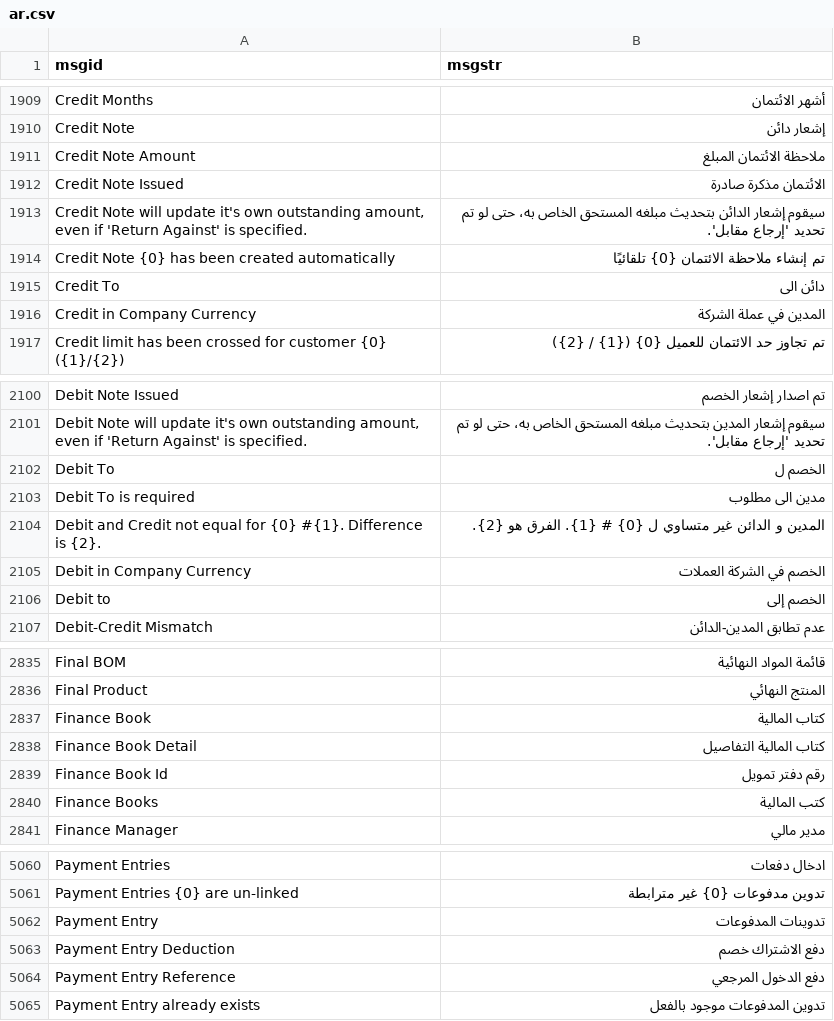
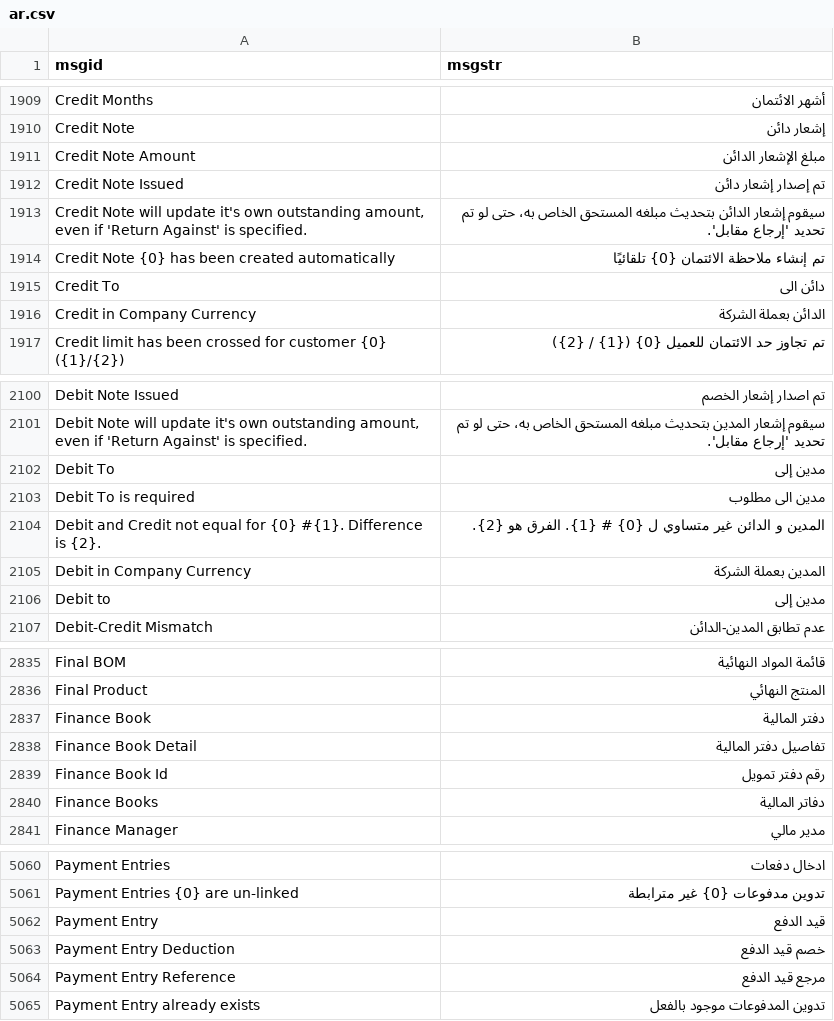
Before and after one commit to mohanad-najeeb/erpnext-arabic-translation, a CSV file: arabic_translations/locale/other-apps/v15/erpnext/erpnext/translations/ar.csv, drawn as a sheet; only a part is shown, gaps mark what is left out; the diff covers the shown part only; the diff names each change by its address in the sheet, - before the commit and + after, or states it on an @@ line.

```diff
--- a/arabic_translations/locale/other-apps/v15/erpnext/erpnext/translations/ar.csv
+++ b/arabic_translations/locale/other-apps/v15/erpnext/erpnext/translations/ar.csv
-B1911 (msgstr): ملاحظة الائتمان المبلغ
+B1911 (msgstr): مبلغ الإشعار الدائن
-B1912 (msgstr): الائتمان مذكرة صادرة
+B1912 (msgstr): تم إصدار إشعار دائن
-B1916 (msgstr): المدين في عملة الشركة
+B1916 (msgstr): الدائن بعملة الشركة
-B2102 (msgstr): الخصم ل
+B2102 (msgstr): مدين إلى
-B2105 (msgstr): الخصم في الشركة العملات
+B2105 (msgstr): المدين بعملة الشركة
-B2106 (msgstr): الخصم إلى
+B2106 (msgstr): مدين إلى
-B2837 (msgstr): كتاب المالية
+B2837 (msgstr): دفتر المالية
-B2838 (msgstr): كتاب المالية التفاصيل
+B2838 (msgstr): تفاصيل دفتر المالية
-B2840 (msgstr): كتب المالية
+B2840 (msgstr): دفاتر المالية
-B5062 (msgstr): تدوينات المدفوعات
+B5062 (msgstr): قيد الدفع
-B5063 (msgstr): دفع الاشتراك خصم
+B5063 (msgstr): خصم قيد الدفع
-B5064 (msgstr): دفع الدخول المرجعي
+B5064 (msgstr): مرجع قيد الدفع
```
Also changed, not shown: 28 edited cells elsewhere in this file.
